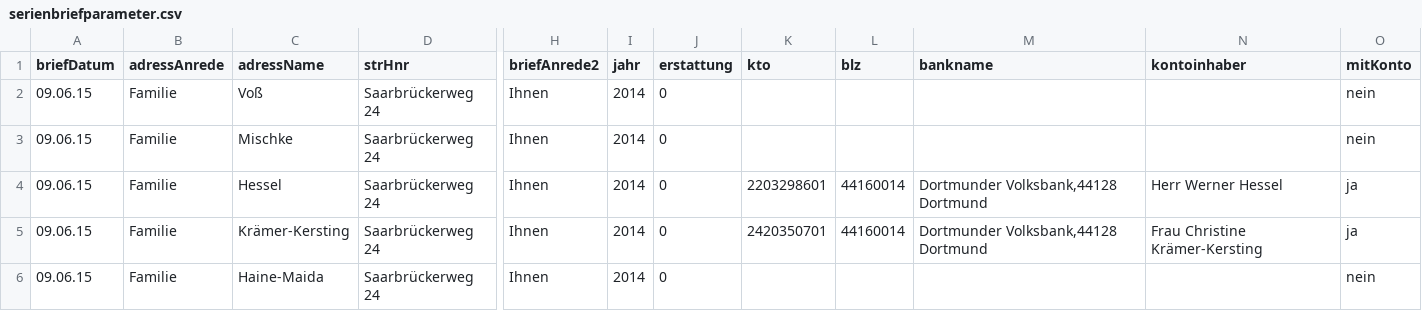
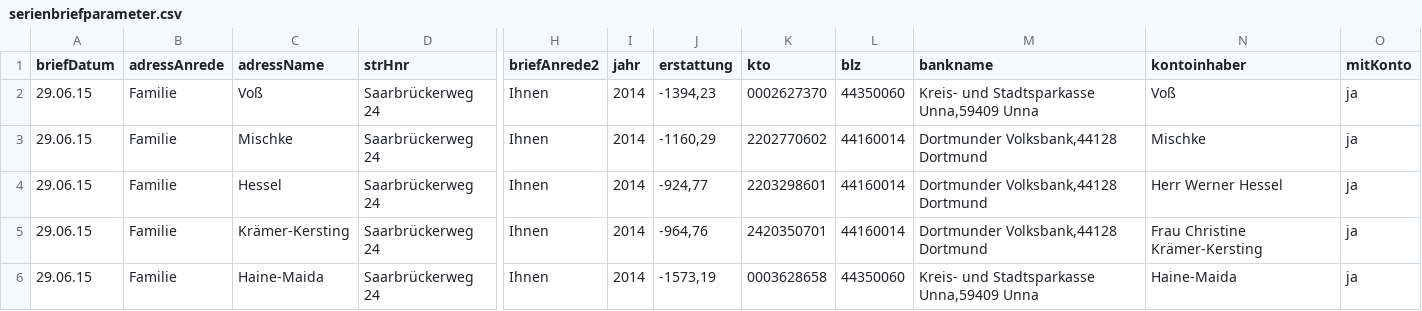
Before and after one commit to pstrotmann/immoForFree, a CSV file: Immos/serienbriefparameter.csv, drawn as a sheet; only a part is shown, gaps mark what is left out; the diff names each change by its address in the sheet, - before the commit and + after, or states it on an @@ line.

```diff
--- a/Immos/serienbriefparameter.csv
+++ b/Immos/serienbriefparameter.csv
-A2:A6 (briefDatum): 09.06.15
+A2:A6 (briefDatum): 29.06.15
-J2 (erstattung): 0
+J2 (erstattung): -1394,23
-K2 (kto): (empty)
+K2 (kto): 0002627370
-L2 (blz): (empty)
+L2 (blz): 44350060
-M2 (bankname): (empty)
+M2 (bankname): Kreis- und Stadtsparkasse Unna,59409 Unna
-N2 (kontoinhaber): (empty)
+N2 (kontoinhaber): Voß
-O2:O3 (mitKonto): nein
+O2:O3 (mitKonto): ja
-J3 (erstattung): 0
+J3 (erstattung): -1160,29
-K3 (kto): (empty)
+K3 (kto): 2202770602
-L3 (blz): (empty)
+L3 (blz): 44160014
-M3 (bankname): (empty)
+M3 (bankname): Dortmunder Volksbank,44128 Dortmund
-N3 (kontoinhaber): (empty)
+N3 (kontoinhaber): Mischke
-J4 (erstattung): 0
+J4 (erstattung): -924,77
-J5 (erstattung): 0
+J5 (erstattung): -964,76
-J6 (erstattung): 0
+J6 (erstattung): -1573,19
-K6 (kto): (empty)
+K6 (kto): 0003628658
-L6 (blz): (empty)
+L6 (blz): 44350060
-M6 (bankname): (empty)
+M6 (bankname): Kreis- und Stadtsparkasse Unna,59409 Unna
-N6 (kontoinhaber): (empty)
+N6 (kontoinhaber): Haine-Maida
-O6 (mitKonto): nein
+O6 (mitKonto): ja
```
Also changed, not shown: 6 other files.
